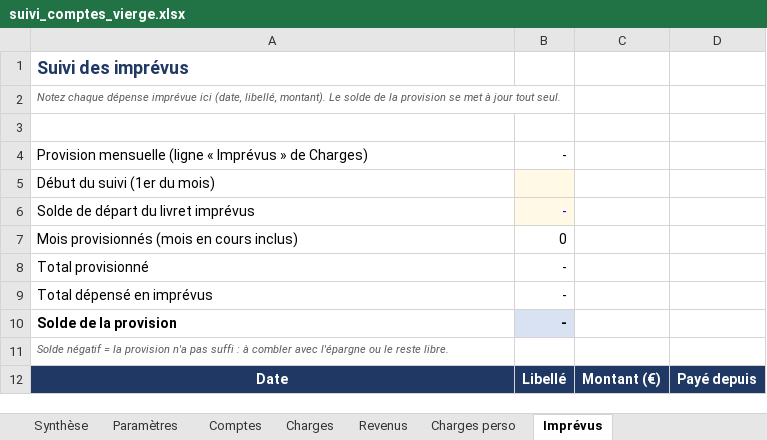
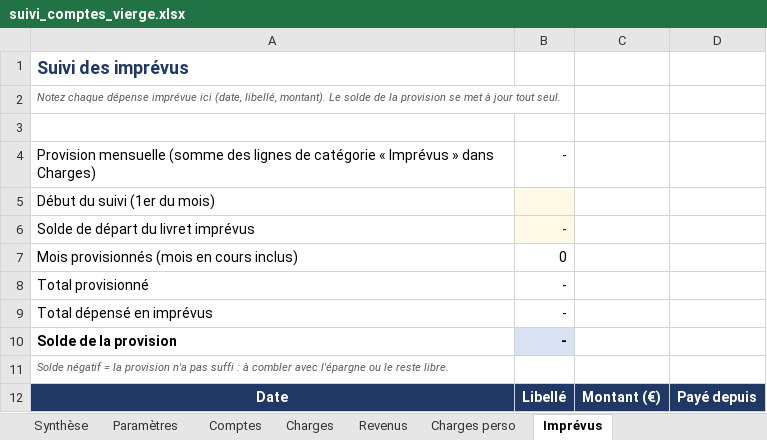
Before and after one commit to Minhounet/lescomptesxlper, an Excel workbook: suivi_comptes_vierge.xlsx, sheet Imprévus, drawn as a sheet; values as stored, in another font and other column widths than the file's, no borders; the diff names each change by its address in the sheet, - before the commit and + after, or states it on an @@ line.

```diff
--- a/suivi_comptes_vierge.xlsx (sheet Imprévus)
+++ b/suivi_comptes_vierge.xlsx (sheet Imprévus)
-A4: Provision mensuelle (ligne « Imprévus » de Charges)
+A4: Provision mensuelle (somme des lignes de catégorie « Imprévus » dans Charges)
```
Also changed, not shown: sheet Charges, sheet Paramètres, sheet Synthèse, sheet Comptes, sheet Revenus, suivi_comptes_example.xlsx, 4 other files.
